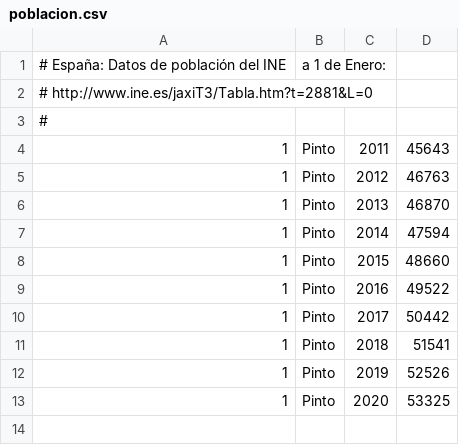
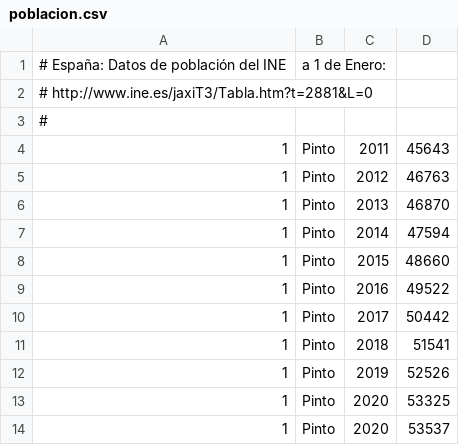
Before and after one commit to civio/presupuesto-pinto, a CSV file: data/poblacion.csv, drawn as a sheet.

```diff
--- a/data/poblacion.csv
+++ b/data/poblacion.csv
@@ -13 +13,2 @@
 1,Pinto,2020,53325
+1,Pinto,2020,53537
```
Also changed, not shown: data/inflacion.csv.
